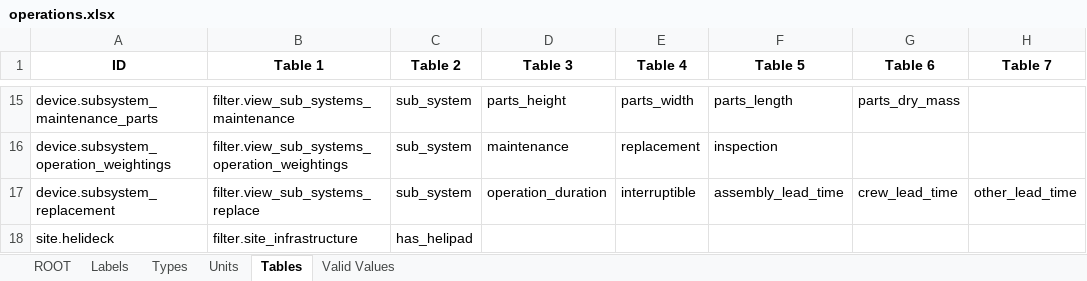
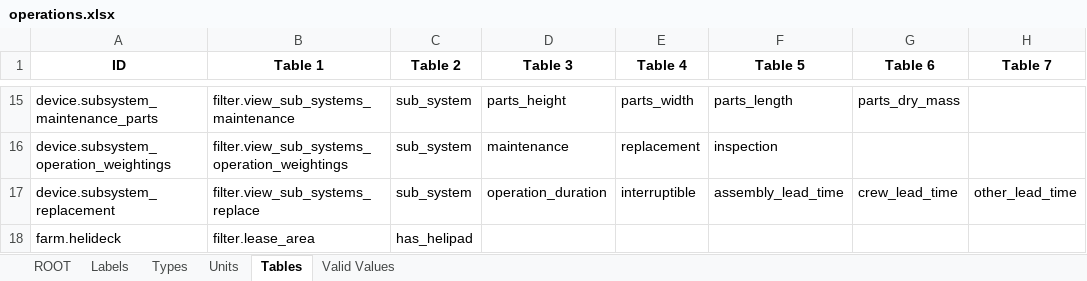
Before and after one commit to DTOcean/dtocean-core, an Excel workbook: dds/operations.xlsx, sheet Tables, drawn as a sheet; only a part is shown, gaps mark what is left out; values as stored, in another font and other column widths than the file's, no borders; the diff names each change by its address in the sheet, - before the commit and + after, or states it on an @@ line.

Commit message:
Renamed site.helideck to farm.helideck as refers to the precense of a helideck in the array itself. Also changed location of the field in the database.

```diff
--- a/dds/operations.xlsx (sheet Tables)
+++ b/dds/operations.xlsx (sheet Tables)
-A18 (ID): site.helideck
+A18 (ID): farm.helideck
-B18 (Table 1): filter.site_infrastructure
+B18 (Table 1): filter.lease_area
```
Also changed, not shown: sheet ROOT, sheet Types, 3 other files.
